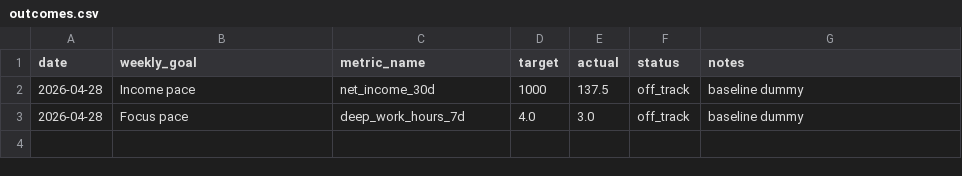
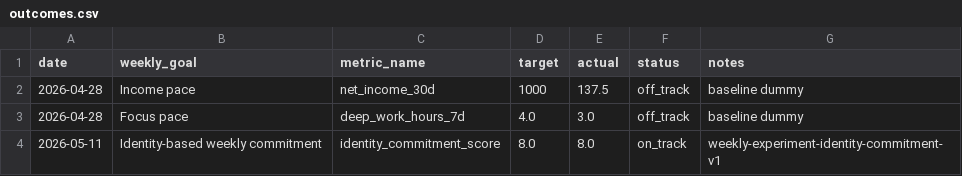
Before and after one commit to Kamonbek/lifebucket, a CSV file: logs/outcomes.csv, drawn as a sheet; the diff names each change by its address in the sheet, - before the commit and + after, or states it on an @@ line.

Commit message:
feat: add weekly identity commitment experiment loop

```diff
--- a/logs/outcomes.csv
+++ b/logs/outcomes.csv
+row 4: 2026-05-11 | Identity-based weekly commitment | identity_commitment_score | 8.0 | 8.0 | on_track | weekly-experiment-identity-commitment-v1
```
Also changed, not shown: 5 other files.
